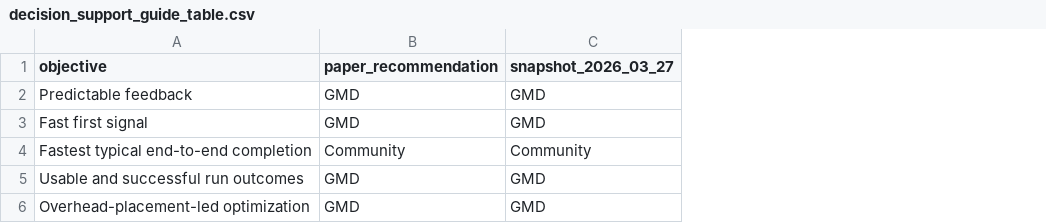
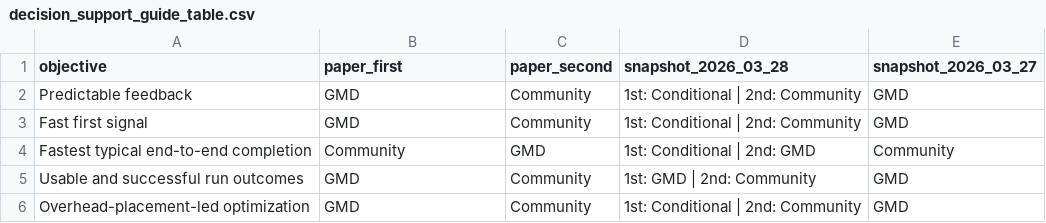
Before and after one commit to behnamparsa/emulator-testing-operational-profiles, a CSV file: outputs/rules/decision_support_guide_table.csv, drawn as a sheet; the diff names each change by its address in the sheet, - before the commit and + after, or states it on an @@ line.

```diff
--- a/outputs/rules/decision_support_guide_table.csv
+++ b/outputs/rules/decision_support_guide_table.csv
+column C (paper_second), rows 2-6: Community | Community | GMD | Community | Community
+column D (snapshot_2026_03_28), rows 2-6: 1st: Conditional | 2nd: Community | 1st: Conditional | 2nd: Community | 1st: Conditional | 2nd: GMD | 1st: GMD | 2nd: Community | 1st: Conditional | 2nd: Community
-B1: paper_recommendation
+B1: paper_first
```
Also changed, not shown: outputs/catalog/observation_qa_catalog_refreshed.csv, outputs/profiles/operational_profile_table.csv, 17 other files.
